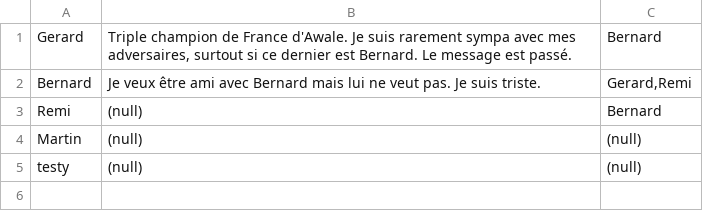
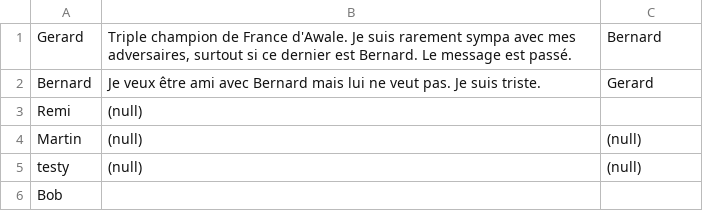
Before and after one commit to Razar13/NetProg_TP234, a CSV file: TP234/serv/users.csv, drawn as a sheet.

```diff
--- a/TP234/serv/users.csv
+++ b/TP234/serv/users.csv
@@ -1,5 +1,6 @@
 Gerard;Triple champion de France d'Awale. Je suis rarement sympa avec mes adversaires, surtout si ce dernier est Bernard. Le message est passé.;Bernard
-Bernard;Je veux être ami avec Bernard mais lui ne veut pas. Je suis triste.;Gerard,Remi
-Remi;(null);Bernard
+Bernard;Je veux être ami avec Bernard mais lui ne veut pas. Je suis triste.;Gerard
+Remi;(null);
 Martin;(null);(null)
 testy;(null);(null)
+Bob;;
```
Also changed, not shown: 5 other files.
